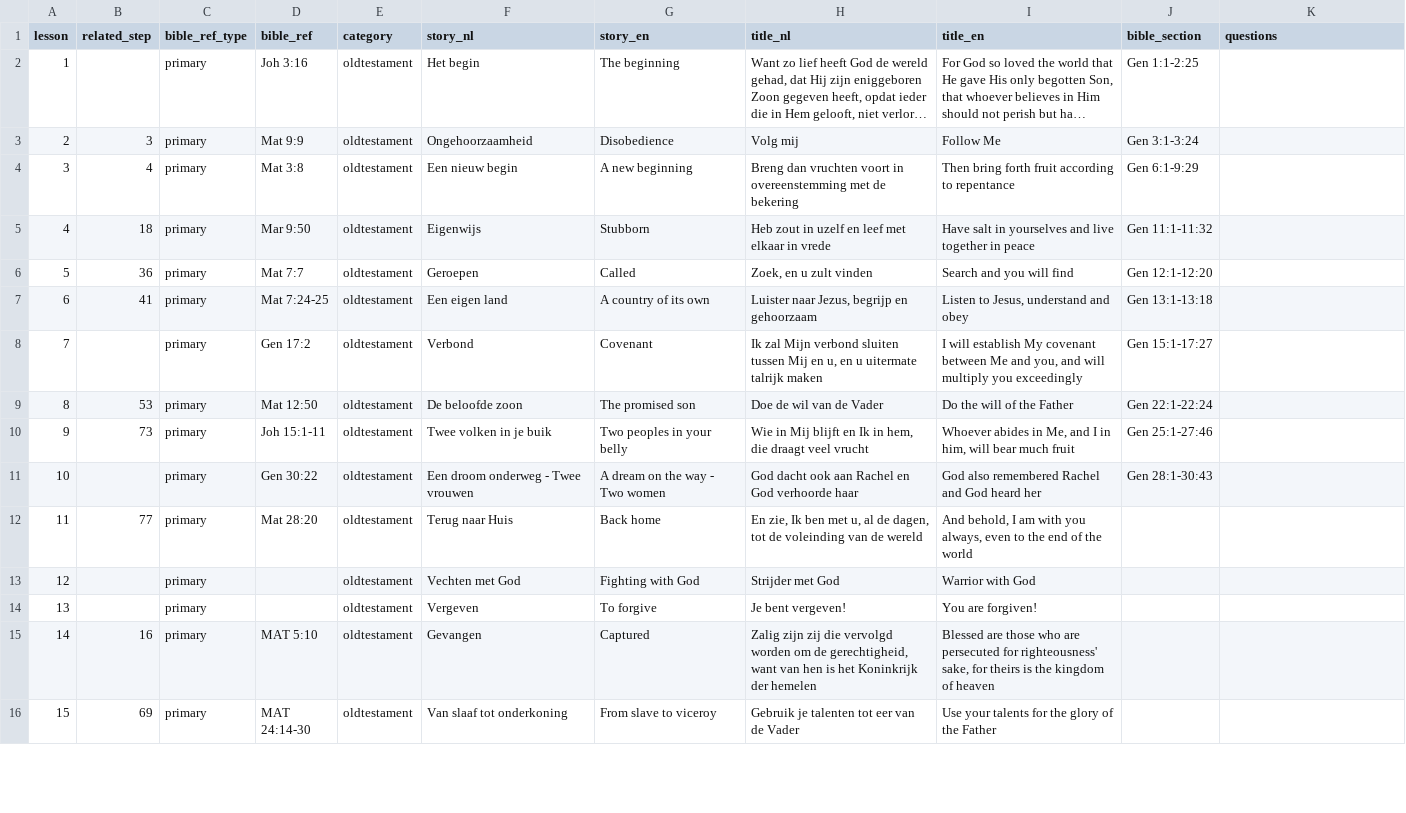
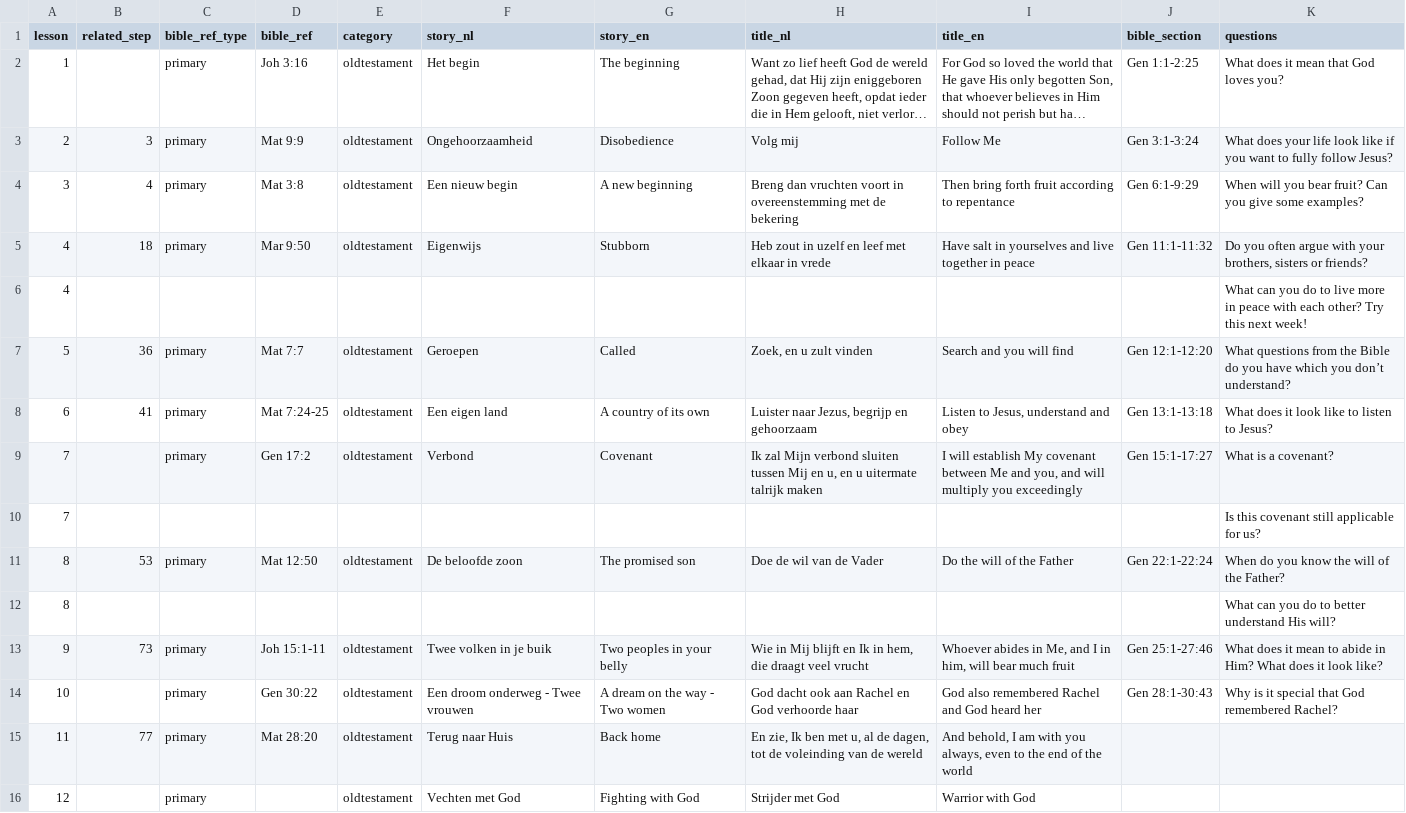
Before and after one commit to walkasjesus/walkasjesus_biblereferences, a CSV file: lessons.csv, drawn as a sheet; only a part is shown; the shorter side is filled out with more unchanged rows; long unchanged cells end in …; addresses are those after the commit; the diff names each change by its address in the sheet, - before the commit and + after, or states it on an @@ line.

Commit message:
Updated lessons

```diff
--- a/lessons.csv
+++ b/lessons.csv
-K2 (questions): (empty)
+K2 (questions): What does it mean that God loves you?
-K3 (questions): (empty)
+K3 (questions): What does your life look like if you want to fully follow Jesus?
-K4 (questions): (empty)
+K4 (questions): When will you bear fruit? Can you give some examples?
-K5 (questions): (empty)
+K5 (questions): Do you often argue with your brothers, sisters or friends?
+row 6: 4 |  |  |  |  |  |  |  |  |  | What can you do to live more in peace with each other? Try this next week!
-K7 (questions): (empty)
+K7 (questions): What questions from the Bible do you have which you don’t understand?
-K8 (questions): (empty)
+K8 (questions): What does it look like to listen to Jesus?
-K9 (questions): (empty)
+K9 (questions): What is a covenant?
+row 10: 7 |  |  |  |  |  |  |  |  |  | Is this covenant still applicable for us?
-K11 (questions): (empty)
+K11 (questions): When do you know the will of the Father?
+row 12: 8 |  |  |  |  |  |  |  |  |  | What can you do to better understand His will?
-K13 (questions): (empty)
+K13 (questions): What does it mean to abide in Him? What does it look like?
-K14 (questions): (empty)
+K14 (questions): Why is it special that God remembered Rachel?
```
